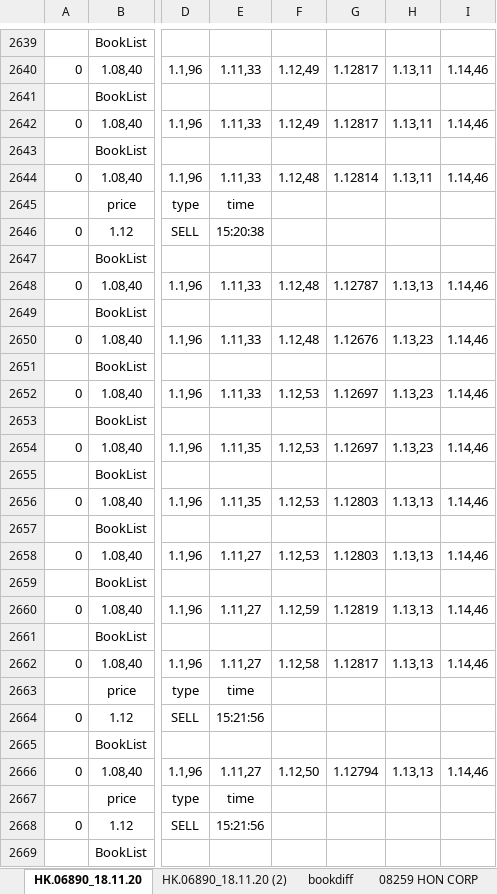
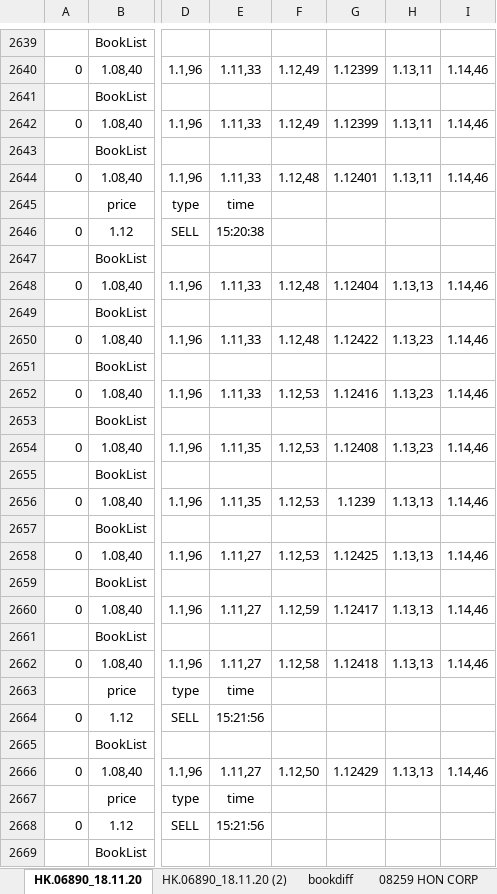
Before and after one commit to Knowckx/python, an Excel workbook: Docs/首日.xlsx, sheet HK.06890_18.11.20, drawn as a sheet; only a part is shown, gaps mark what is left out; values as stored, in another font and other column widths than the file's, no borders; the diff covers the shown part only; the diff names each change by its address in the sheet, - before the commit and + after, or states it on an @@ line.

```diff
--- a/Docs/首日.xlsx (sheet HK.06890_18.11.20)
+++ b/Docs/首日.xlsx (sheet HK.06890_18.11.20)
-G2640: 1.12817
+G2640: 1.12399
-G2642: 1.12817
+G2642: 1.12399
-G2644: 1.12814
+G2644: 1.12401
-G2648: 1.12787
+G2648: 1.12404
-G2650: 1.12676
+G2650: 1.12422
-G2652: 1.12697
+G2652: 1.12416
-G2654: 1.12697
+G2654: 1.12408
-G2656: 1.12803
+G2656: 1.1239
-G2658: 1.12803
+G2658: 1.12425
-G2660: 1.12819
+G2660: 1.12417
-G2662: 1.12817
+G2662: 1.12418
-G2666: 1.12794
+G2666: 1.12429
```
Also changed, not shown: 1634 edited cells elsewhere in this sheet, sheet 问题说明, hidden cells, 10 other files.
